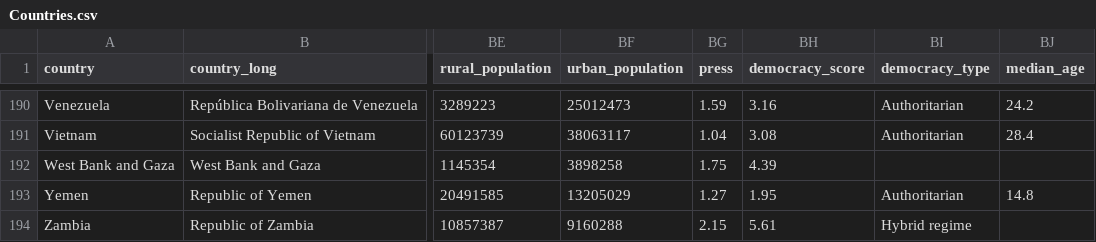
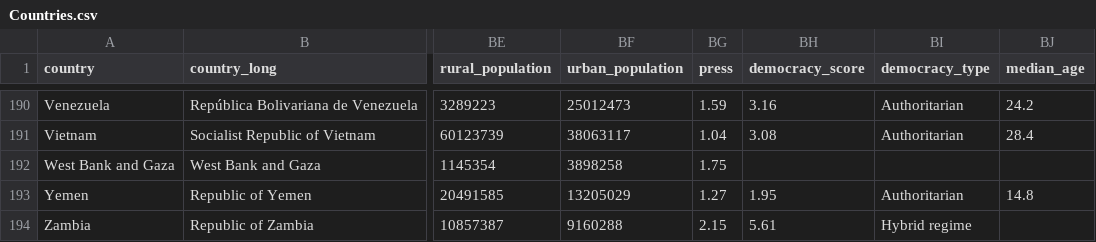
Before and after one commit to shivamdevraj02/Panda, a CSV file: Countries.csv, drawn as a sheet; only a part is shown, gaps mark what is left out; the diff names each change by its address in the sheet, - before the commit and + after, or states it on an @@ line.

```diff
--- a/Countries.csv
+++ b/Countries.csv
-BH192 (democracy_score): 4.39
+BH192 (democracy_score): (empty)
```
